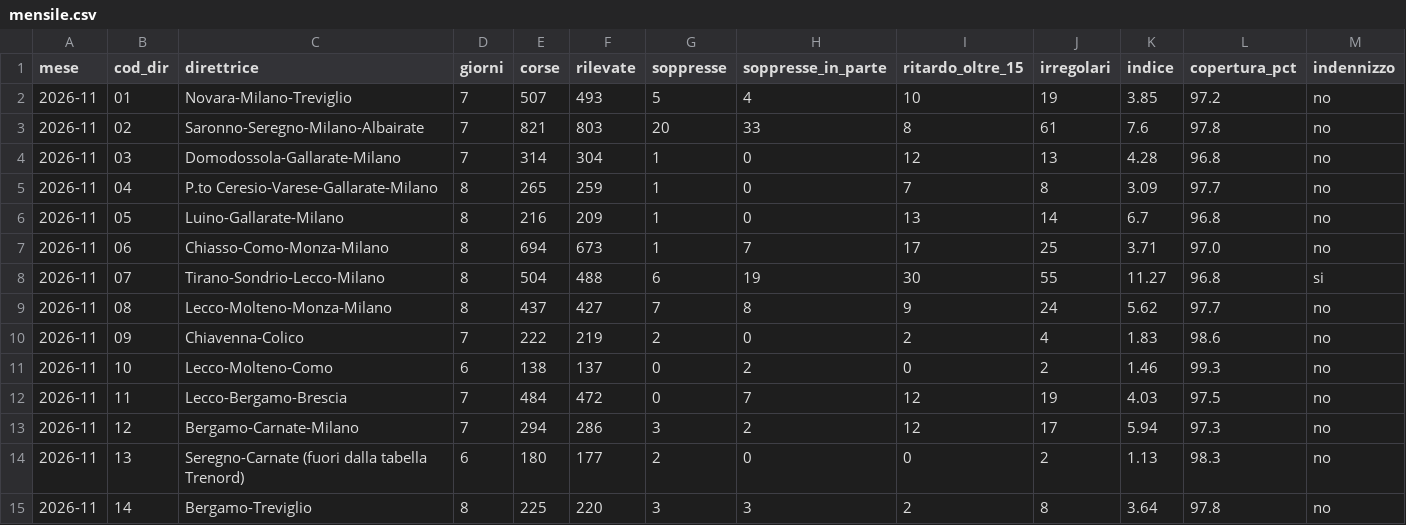
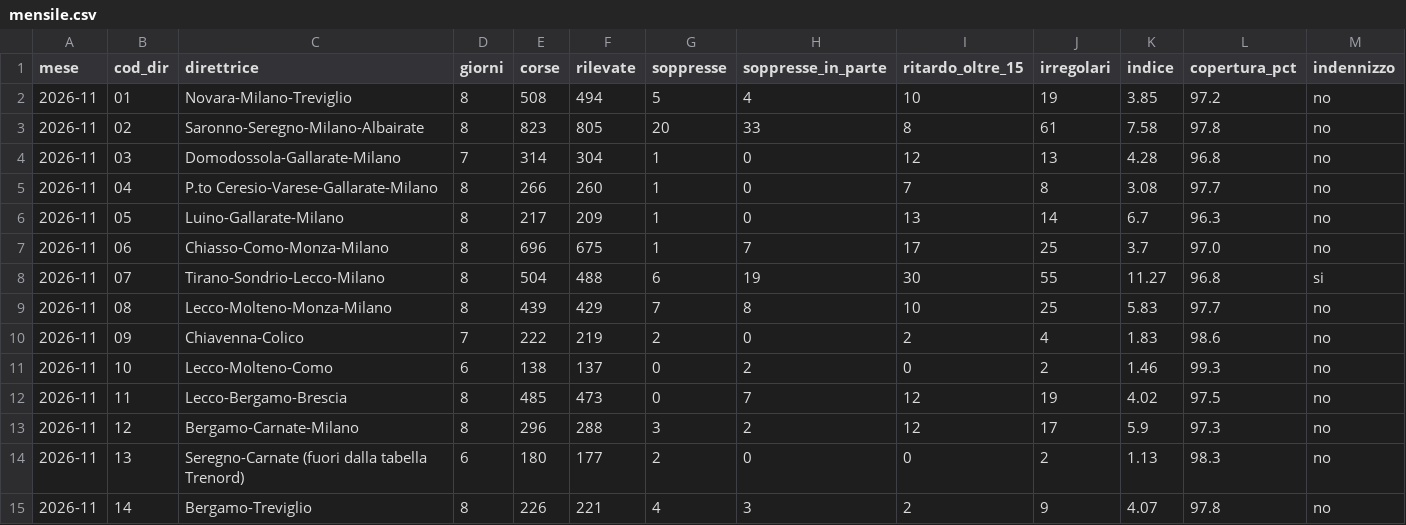
Before and after one commit to Easyinve/trenord-ritardi, a CSV file: archivio/mensile.csv, drawn as a sheet; only a part is shown; the diff covers the shown part only.

```diff
--- a/archivio/mensile.csv
+++ b/archivio/mensile.csv
@@ -1,15 +1,15 @@
 mese,cod_dir,direttrice,giorni,corse,rilevate,soppresse,soppresse_in_parte,ritardo_oltre_15,irregolari,indice,copertura_pct,indennizzo
-2026-11,01,Novara-Milano-Treviglio,7,507,493,5,4,10,19,3.85,97.2,no
-2026-11,02,Saronno-Seregno-Milano-Albairate,7,821,803,20,33,8,61,7.6,97.8,no
+2026-11,01,Novara-Milano-Treviglio,8,508,494,5,4,10,19,3.85,97.2,no
+2026-11,02,Saronno-Seregno-Milano-Albairate,8,823,805,20,33,8,61,7.58,97.8,no
 2026-11,03,Domodossola-Gallarate-Milano,7,314,304,1,0,12,13,4.28,96.8,no
-2026-11,04,P.to Ceresio-Varese-Gallarate-Milano,8,265,259,1,0,7,8,3.09,97.7,no
-2026-11,05,Luino-Gallarate-Milano,8,216,209,1,0,13,14,6.7,96.8,no
-2026-11,06,Chiasso-Como-Monza-Milano,8,694,673,1,7,17,25,3.71,97.0,no
+2026-11,04,P.to Ceresio-Varese-Gallarate-Milano,8,266,260,1,0,7,8,3.08,97.7,no
+2026-11,05,Luino-Gallarate-Milano,8,217,209,1,0,13,14,6.7,96.3,no
+2026-11,06,Chiasso-Como-Monza-Milano,8,696,675,1,7,17,25,3.7,97.0,no
 2026-11,07,Tirano-Sondrio-Lecco-Milano,8,504,488,6,19,30,55,11.27,96.8,si
-2026-11,08,Lecco-Molteno-Monza-Milano,8,437,427,7,8,9,24,5.62,97.7,no
+2026-11,08,Lecco-Molteno-Monza-Milano,8,439,429,7,8,10,25,5.83,97.7,no
 2026-11,09,Chiavenna-Colico,7,222,219,2,0,2,4,1.83,98.6,no
 2026-11,10,Lecco-Molteno-Como,6,138,137,0,2,0,2,1.46,99.3,no
-2026-11,11,Lecco-Bergamo-Brescia,7,484,472,0,7,12,19,4.03,97.5,no
-2026-11,12,Bergamo-Carnate-Milano,7,294,286,3,2,12,17,5.94,97.3,no
+2026-11,11,Lecco-Bergamo-Brescia,8,485,473,0,7,12,19,4.02,97.5,no
+2026-11,12,Bergamo-Carnate-Milano,8,296,288,3,2,12,17,5.9,97.3,no
 2026-11,13,Seregno-Carnate (fuori dalla tabella Trenord),6,180,177,2,0,0,2,1.13,98.3,no
-2026-11,14,Bergamo-Treviglio,8,225,220,3,3,2,8,3.64,97.8,no
+2026-11,14,Bergamo-Treviglio,8,226,221,4,3,2,9,4.07,97.8,no
```
Also changed, not shown: 78 edited cells elsewhere in this file, archivio/riepilogo.csv, 1 other file.
